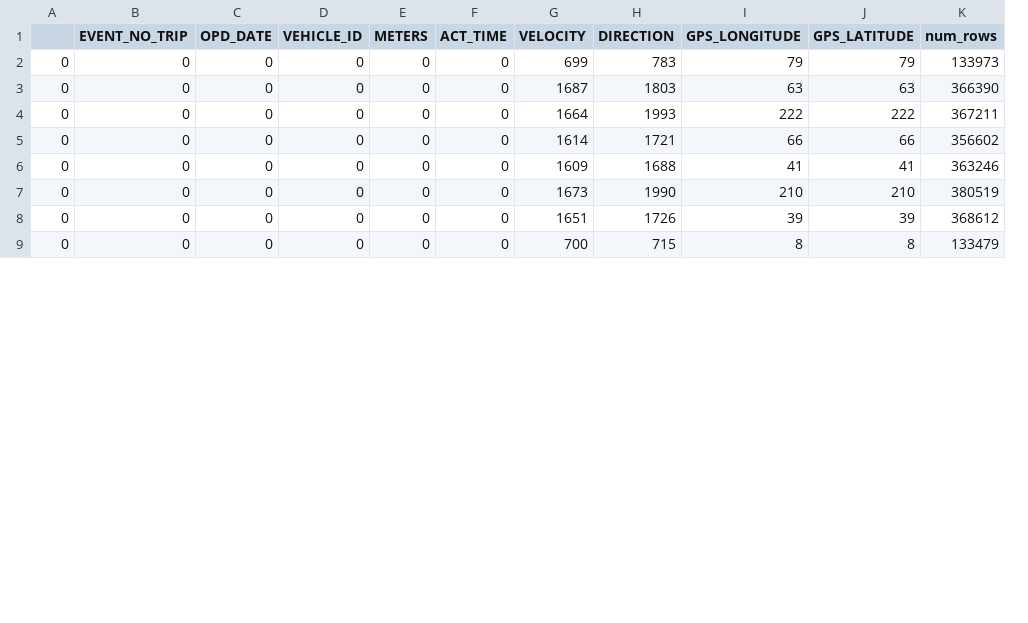
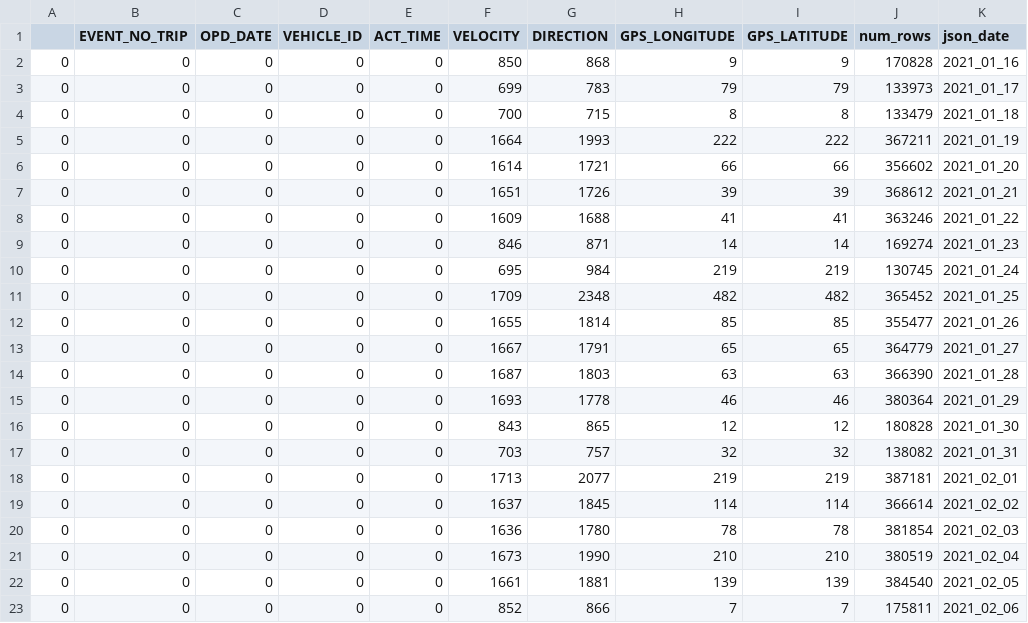
Before and after one commit to danieldupriest/wopr, a CSV file: bc_stats.csv, drawn as a sheet; only a part is shown; removed rows and columns are numbered as before the commit, all else as after; the diff covers the shown part only; the diff names each change by its address in the sheet, - before the commit and + after, or states it on an @@ line.

Commit message:
Add script to set datatypes in dataframe and convert date and time fields to single datetime.

```diff
--- a/bc_stats.csv
+++ b/bc_stats.csv
-column E (METERS), row 2: 0; rows 4-9: all 0
+column K (json_date), row 3: 2021_01_17; rows 5-6: 2021_01_19 | 2021_01_20; row 8: 2021_01_22; rows 21-23: 2021_02_04 | 2021_02_05 | 2021_02_06
@@ row 15 moved to row 2: 0 @@
+row 4: 0 | 0 | 0 | 0 | 0 | 700 | 715 | 8 | 8 | 133479 | 2021_01_18
+row 7: 0 | 0 | 0 | 0 | 0 | 1651 | 1726 | 39 | 39 | 368612 | 2021_01_21
@@ row 21 moved to row 9: 0 @@
+row 10: 0 | 0 | 0 | 0 | 0 | 695 | 984 | 219 | 219 | 130745 | 2021_01_24
@@ row 17 moved to row 11: 0 @@
@@ row 13 moved to row 12: 0 @@
+row 13: 0 | 0 | 0 | 0 | 0 | 1667 | 1791 | 65 | 65 | 364779 | 2021_01_27
@@ row 3 moved to row 14: 0 @@
@@ row 18 moved to row 15: 0 @@
+row 16: 0 | 0 | 0 | 0 | 0 | 843 | 865 | 12 | 12 | 180828 | 2021_01_30
@@ row 14 moved to row 17: 0 @@
@@ row 20 moved to row 18: 0 @@
@@ row 16 moved to row 19: 0 @@
@@ row 19 moved to row 20: 0 @@
-F22 (VELOCITY): 1651
+F22 (VELOCITY): 1661
-G22 (DIRECTION): 1726
+G22 (DIRECTION): 1881
-H22 (GPS_LONGITUDE): 39
+H22 (GPS_LONGITUDE): 139
-I22 (GPS_LATITUDE): 39
+I22 (GPS_LATITUDE): 139
-J22 (num_rows): 368612
+J22 (num_rows): 384540
-F23 (VELOCITY): 700
+F23 (VELOCITY): 852
-G23 (DIRECTION): 715
+G23 (DIRECTION): 866
-H23 (GPS_LONGITUDE): 8
+H23 (GPS_LONGITUDE): 7
-I23 (GPS_LATITUDE): 8
+I23 (GPS_LATITUDE): 7
-J23 (num_rows): 133479
+J23 (num_rows): 175811
```
Also changed, not shown: 15 edited cells elsewhere in this file, 2 other files.
